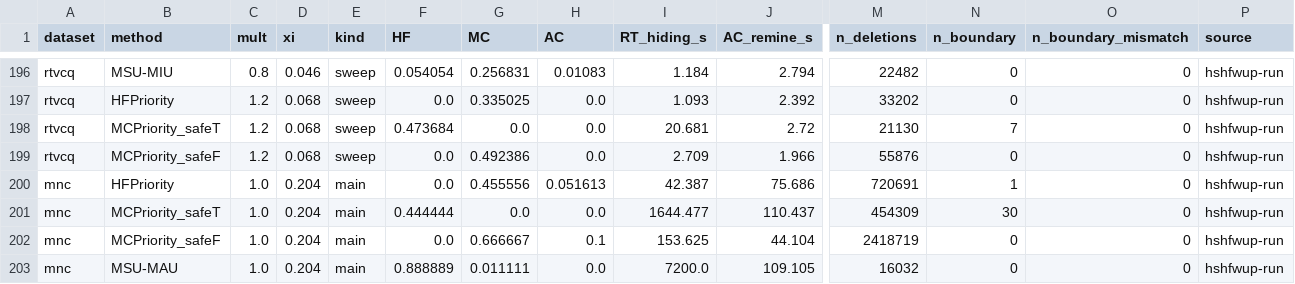
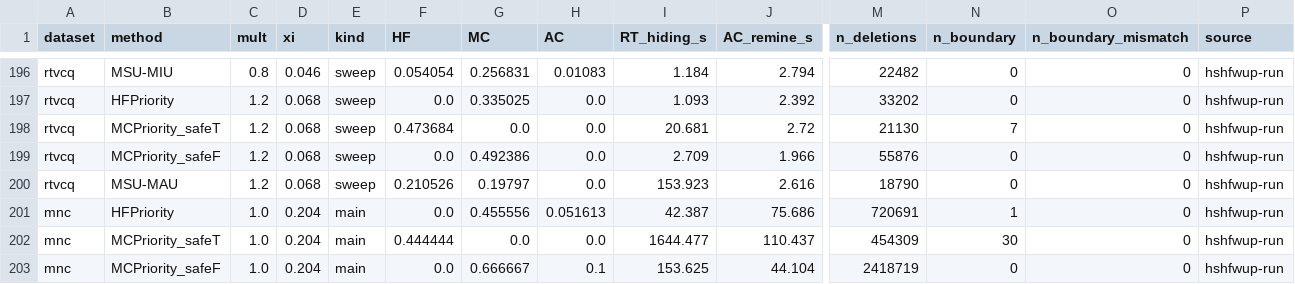
Before and after one commit to TrungDuong83/FWI_hiding_system, a CSV file: results/summary.csv, drawn as a sheet; only a part is shown, gaps mark what is left out; the shorter side is filled out with more unchanged rows; rows hold the shown columns only; the diff names each change by its address in the sheet, - before the commit and + after, or states it on an @@ line.

```diff
--- a/results/summary.csv
+++ b/results/summary.csv
+row 200: rtvcq | MSU-MAU | 1.2 | 0.068 | sweep | 0.210526 | 0.19797 | 0.0 | 153.923 | 2.616 | 18790 | 0 | 0 | hshfwup-run
```
Also changed, not shown: 2 other files.
